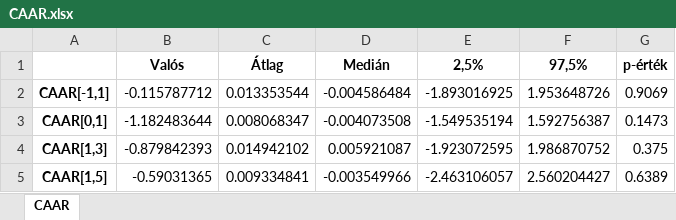
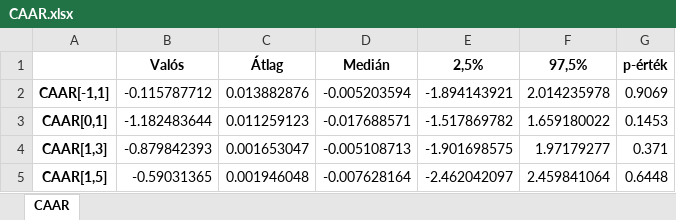
Before and after one commit to orsimarcell/Trump-effect-on-US-stocks, an Excel workbook: Tables/CAAR.xlsx, sheet CAAR, drawn as a sheet; values as stored, in another font and other column widths than the file's, no borders; the diff names each change by its address in the sheet, - before the commit and + after, or states it on an @@ line.

Commit message:
Update tables & plots

```diff
--- a/Tables/CAAR.xlsx (sheet CAAR)
+++ b/Tables/CAAR.xlsx (sheet CAAR)
-C2: 0.013353544
+C2: 0.013882876
-D2: -0.004586484
+D2: -0.005203594
-E2: -1.893016925
+E2: -1.894143921
-F2: 1.953648726
+F2: 2.014235978
-C3: 0.008068347
+C3: 0.011259123
-D3: -0.004073508
+D3: -0.017688571
-E3: -1.549535194
+E3: -1.517869782
-F3: 1.592756387
+F3: 1.659180022
-G3: 0.1473
+G3: 0.1453
-C4: 0.014942102
+C4: 0.001653047
-D4: 0.005921087
+D4: -0.005108713
-E4: -1.923072595
+E4: -1.901698575
-F4: 1.986870752
+F4: 1.97179277
-G4: 0.375
+G4: 0.371
-C5: 0.009334841
+C5: 0.001946048
-D5: -0.003549966
+D5: -0.007628164
-E5: -2.463106057
+E5: -2.462042097
-F5: 2.560204427
+F5: 2.459841064
-G5: 0.6389
+G5: 0.6448
```
Also changed, not shown: Tables/AAR.xlsx, Tables/AAR_harris.xlsx, 11 other files.
